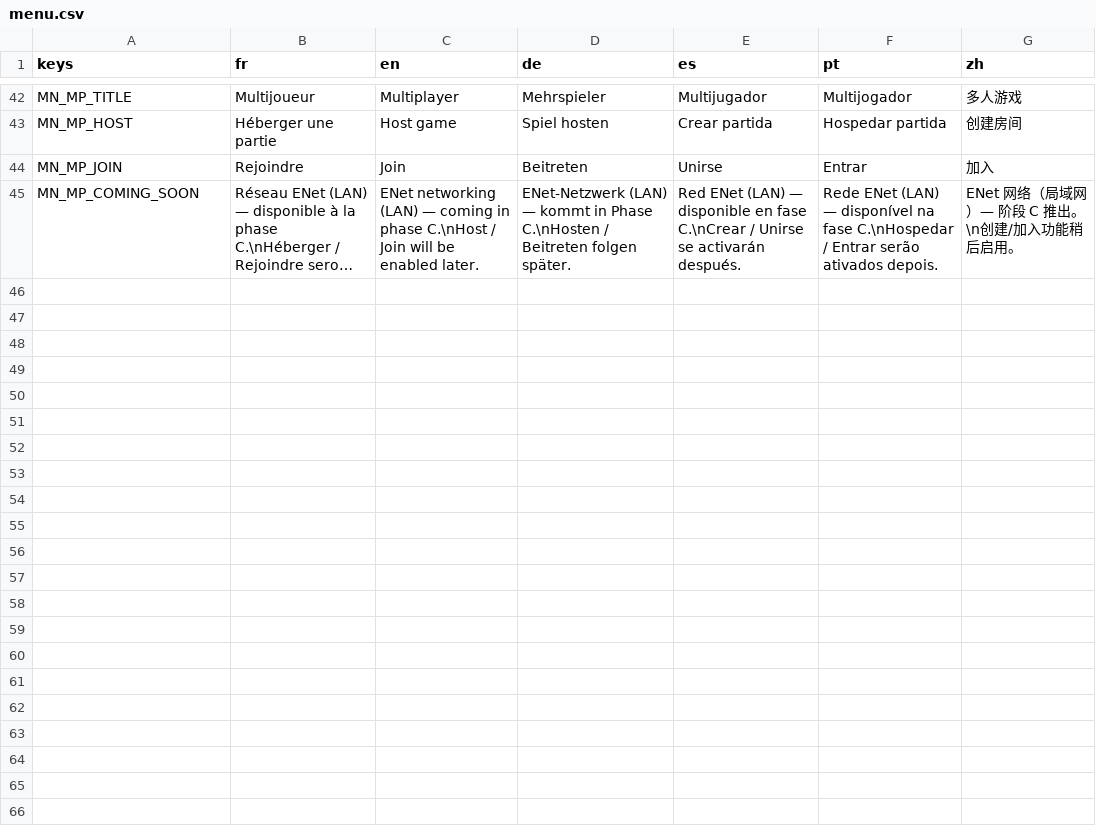
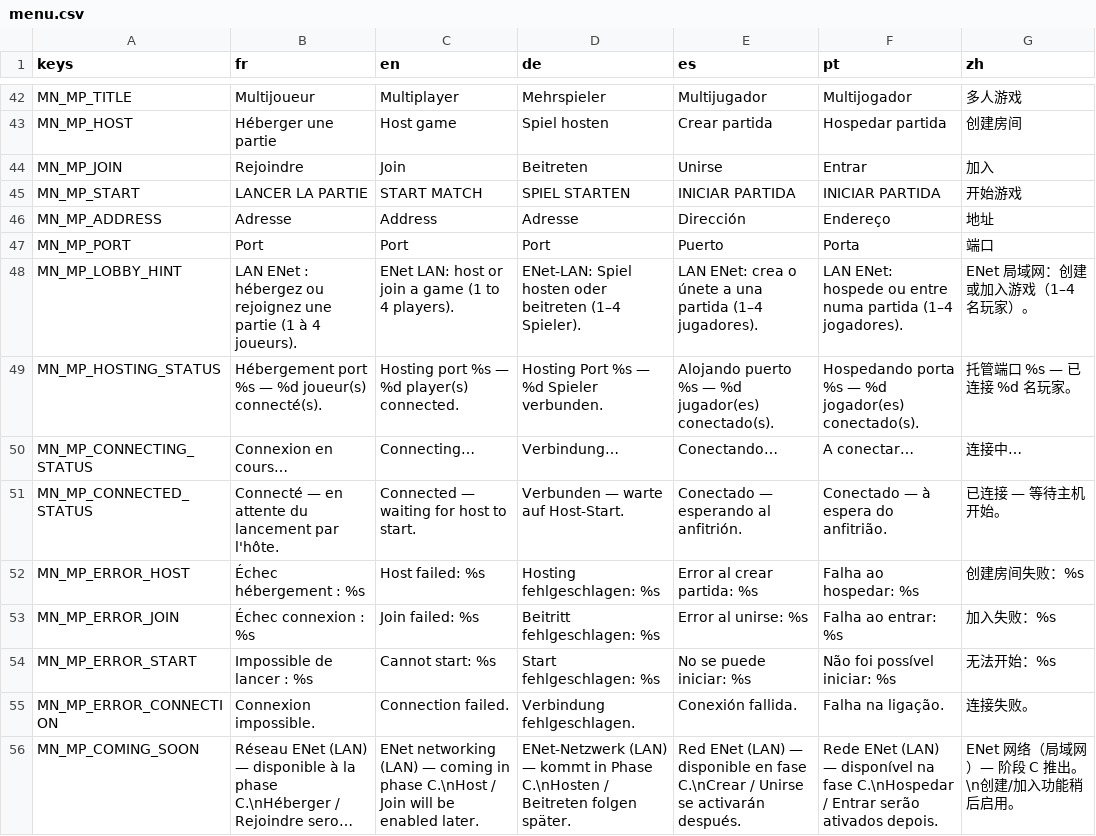
Before and after one commit to fredconv/godot-queen, a CSV file: translations/menu.csv, drawn as a sheet; only a part is shown, gaps mark what is left out; long unchanged cells end in …; the diff names each change by its address in the sheet, - before the commit and + after, or states it on an @@ line.

```diff
--- a/translations/menu.csv
+++ b/translations/menu.csv
+row 45: MN_MP_START | LANCER LA PARTIE | START MATCH | SPIEL STARTEN | INICIAR PARTIDA | INICIAR PARTIDA | 开始游戏
+row 46: MN_MP_ADDRESS | Adresse | Address | Adresse | Dirección | Endereço | 地址
+row 47: MN_MP_PORT | Port | Port | Port | Puerto | Porta | 端口
+row 48: MN_MP_LOBBY_HINT | LAN ENet : hébergez ou rejoignez une partie (1 à 4 joueurs). | ENet LAN: host or join a game (1 to 4 players). | ENet-LAN: Spiel hosten oder beitreten (1–4 Spieler). | LAN ENet: crea o únete a una partida (1–4 jugadores). | LAN ENet: hospede ou entre numa partida (1–4 jogadores). | ENet 局域网：创建或加入游戏（1–4 名玩家）。
+row 49: MN_MP_HOSTING_STATUS | Hébergement port %s — %d joueur(s) connecté(s). | Hosting port %s — %d player(s) connected. | Hosting Port %s — %d Spieler verbunden. | Alojando puerto %s — %d jugador(es) conectado(s). | Hospedando porta %s — %d jogador(es) conectado(s). | 托管端口 %s — 已连接 %d 名玩家。
+row 50: MN_MP_CONNECTING_STATUS | Connexion en cours… | Connecting… | Verbindung… | Conectando… | A conectar… | 连接中…
+row 51: MN_MP_CONNECTED_STATUS | Connecté — en attente du lancement par l'hôte. | Connected — waiting for host to start. | Verbunden — warte auf Host-Start. | Conectado — esperando al anfitrión. | Conectado — à espera do anfitrião. | 已连接 — 等待主机开始。
+row 52: MN_MP_ERROR_HOST | Échec hébergement : %s | Host failed: %s | Hosting fehlgeschlagen: %s | Error al crear partida: %s | Falha ao hospedar: %s | 创建房间失败：%s
+row 53: MN_MP_ERROR_JOIN | Échec connexion : %s | Join failed: %s | Beitritt fehlgeschlagen: %s | Error al unirse: %s | Falha ao entrar: %s | 加入失败：%s
+row 54: MN_MP_ERROR_START | Impossible de lancer : %s | Cannot start: %s | Start fehlgeschlagen: %s | No se puede iniciar: %s | Não foi possível iniciar: %s | 无法开始：%s
+row 55: MN_MP_ERROR_CONNECTION | Connexion impossible. | Connection failed. | Verbindung fehlgeschlagen. | Conexión fallida. | Falha na ligação. | 连接失败。
```
Also changed, not shown: 33 other files.
